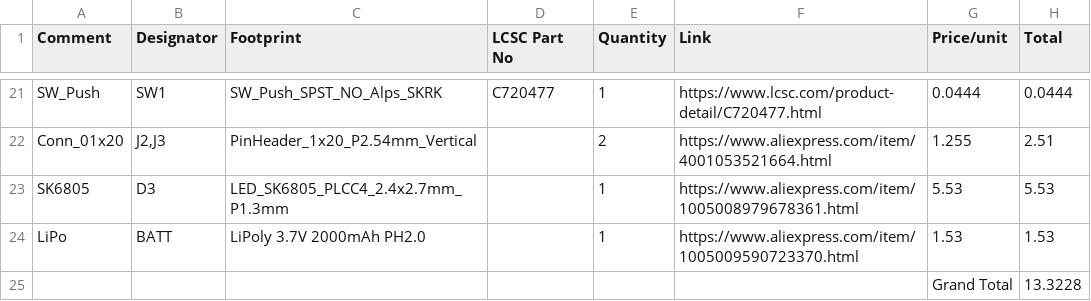
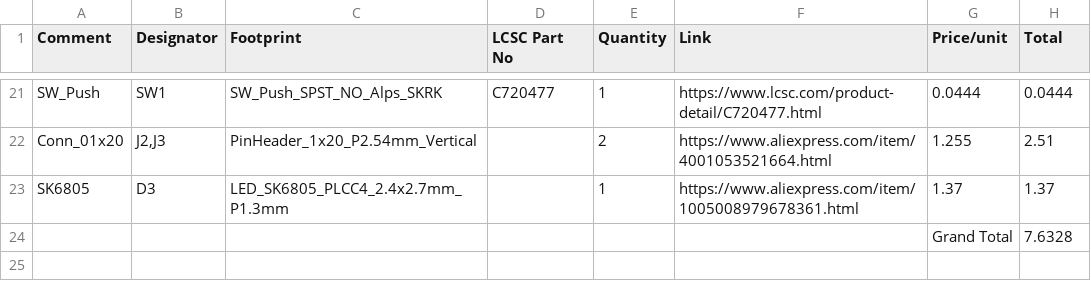
Before and after one commit to rayzchen/aethra-devboard, a CSV file: bom.csv, drawn as a sheet; only a part is shown, gaps mark what is left out.

```diff
--- a/bom.csv
+++ b/bom.csv
@@ -22,4 +22,3 @@ SW_Push,SW1,SW_Push_SPST_NO_Alps_SKRK,C720477,1,https://www.lcsc.com/product-det
 Conn_01x20,"J2,J3",PinHeader_1x20_P2.54mm_Vertical,,2,https://www.aliexpress.com/item/4001053521664.html,1.255,2.51
-SK6805,D3,LED_SK6805_PLCC4_2.4x2.7mm_P1.3mm,,1,https://www.aliexpress.com/item/1005008979678361.html,5.53,5.53
-LiPo,BATT,LiPoly 3.7V 2000mAh PH2.0,,1,https://www.aliexpress.com/item/1005009590723370.html,1.53,1.53
-,,,,,,Grand Total,13.3228
+SK6805,D3,LED_SK6805_PLCC4_2.4x2.7mm_P1.3mm,,1,https://www.aliexpress.com/item/1005008979678361.html,1.37,1.37
+,,,,,,Grand Total,7.6328
```
Also changed, not shown: 1 other file.
